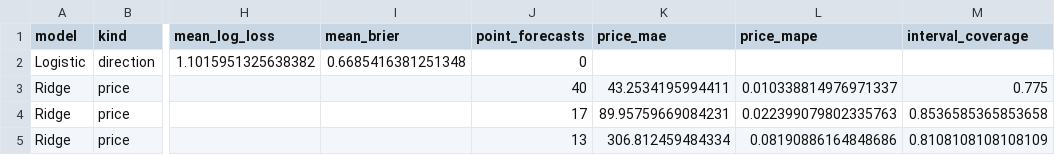
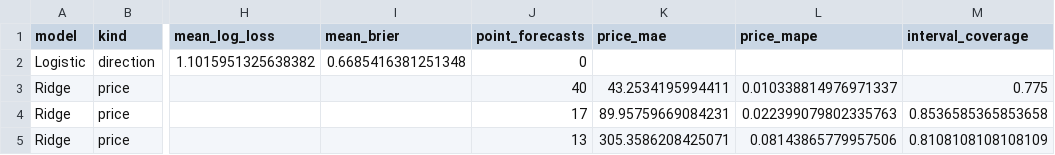
Before and after one commit to namyikim/predict_stock, a CSV file: forecast_history/gold/forecast_accuracy_summary.csv, drawn as a sheet; only a part is shown, gaps mark what is left out; the diff names each change by its address in the sheet, - before the commit and + after, or states it on an @@ line.

```diff
--- a/forecast_history/gold/forecast_accuracy_summary.csv
+++ b/forecast_history/gold/forecast_accuracy_summary.csv
-K5 (price_mae): 306.812459484334
+K5 (price_mae): 305.3586208425071
-L5 (price_mape): 0.08190886164848686
+L5 (price_mape): 0.08143865779957506
```
Also changed, not shown: forecast_history/gold/daily_forecast_comparison.csv, forecast_history/gold/forecast_log.csv, 4 other files.
